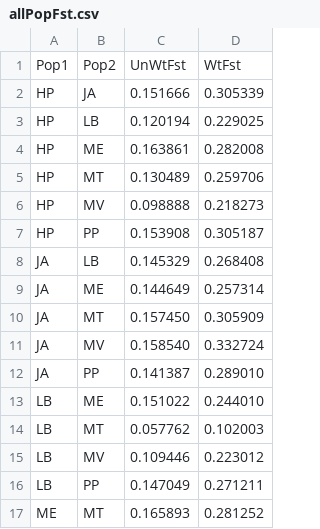
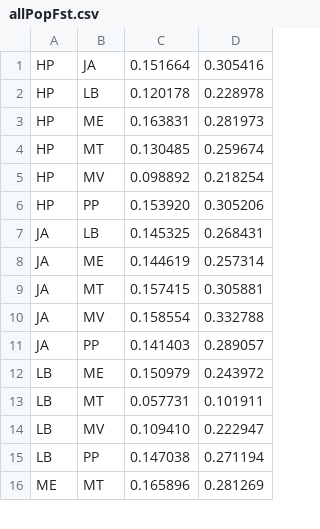
Before and after one commit to tparchman/POMA, a CSV file: allPopFst.csv, drawn as a sheet; only a part is shown; the diff covers the shown part only.

Commit message:
Update allPopFst.csv

```diff
--- a/allPopFst.csv
+++ b/allPopFst.csv
@@ -1,17 +1,16 @@
-Pop1,Pop2,UnWtFst,WtFst
-HP,JA,0.151666,0.305339
-HP,LB,0.120194,0.229025
-HP,ME,0.163861,0.282008
-HP,MT,0.130489,0.259706
-HP,MV,0.098888,0.218273
-HP,PP,0.153908,0.305187
-JA,LB,0.145329,0.268408
-JA,ME,0.144649,0.257314
-JA,MT,0.157450,0.305909
-JA,MV,0.158540,0.332724
-JA,PP,0.141387,0.289010
-LB,ME,0.151022,0.244010
-LB,MT,0.057762,0.102003
-LB,MV,0.109446,0.223012
-LB,PP,0.147049,0.271211
-ME,MT,0.165893,0.281252
+HP,JA,0.151664,0.305416
+HP,LB,0.120178,0.228978
+HP,ME,0.163831,0.281973
+HP,MT,0.130485,0.259674
+HP,MV,0.098892,0.218254
+HP,PP,0.153920,0.305206
+JA,LB,0.145325,0.268431
+JA,ME,0.144619,0.257314
+JA,MT,0.157415,0.305881
+JA,MV,0.158554,0.332788
+JA,PP,0.141403,0.289057
+LB,ME,0.150979,0.243972
+LB,MT,0.057731,0.101911
+LB,MV,0.109410,0.222947
+LB,PP,0.147038,0.271194
+ME,MT,0.165896,0.281269
```
Also changed, not shown: 10 edited cells elsewhere in this file.
